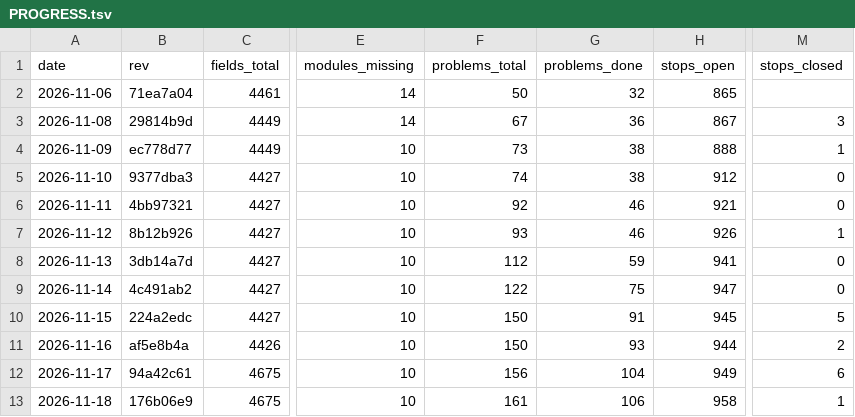
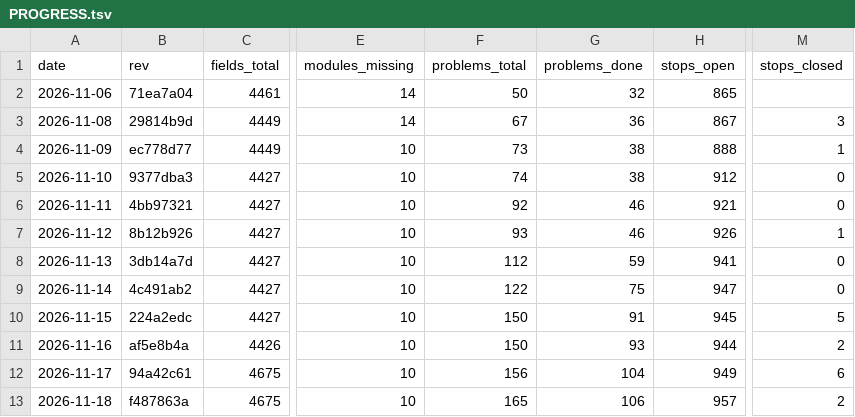
Before and after one commit to Bolebey/openbfme-godot, a TSV file: docs/ennorath/PROGRESS.tsv, drawn as a sheet; only a part is shown, gaps mark what is left out; the diff names each change by its address in the sheet, - before the commit and + after, or states it on an @@ line.

```diff
--- a/docs/ennorath/PROGRESS.tsv
+++ b/docs/ennorath/PROGRESS.tsv
-B13 (rev): 176b06e9
+B13 (rev): f487863a
-F13 (problems_total): 161
+F13 (problems_total): 165
-H13 (stops_open): 958
+H13 (stops_open): 957
-M13 (stops_closed): 1
+M13 (stops_closed): 2
```
Also changed, not shown: 3 other files.
